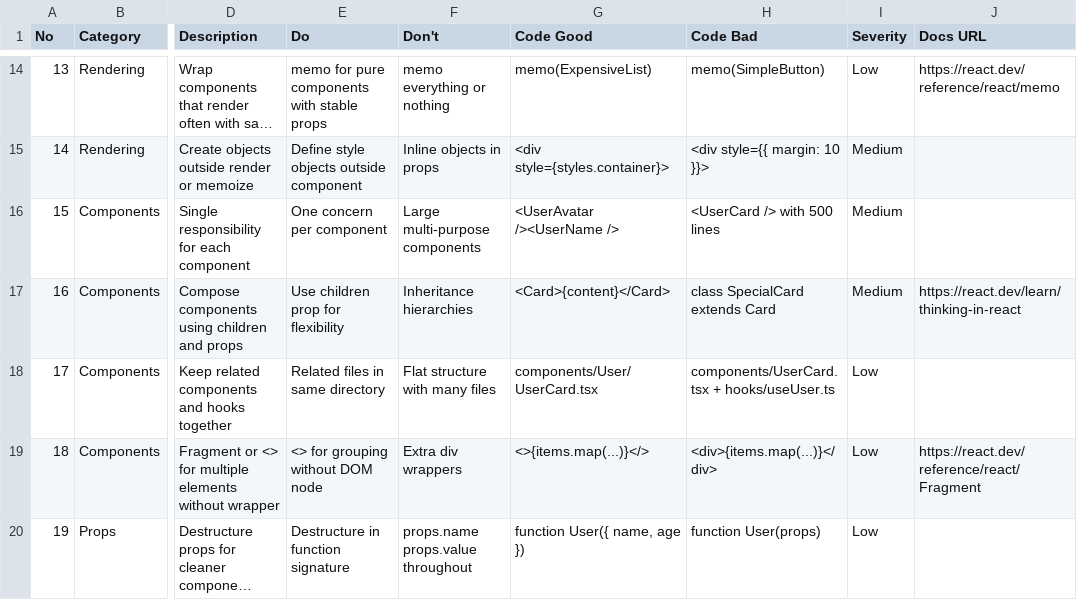
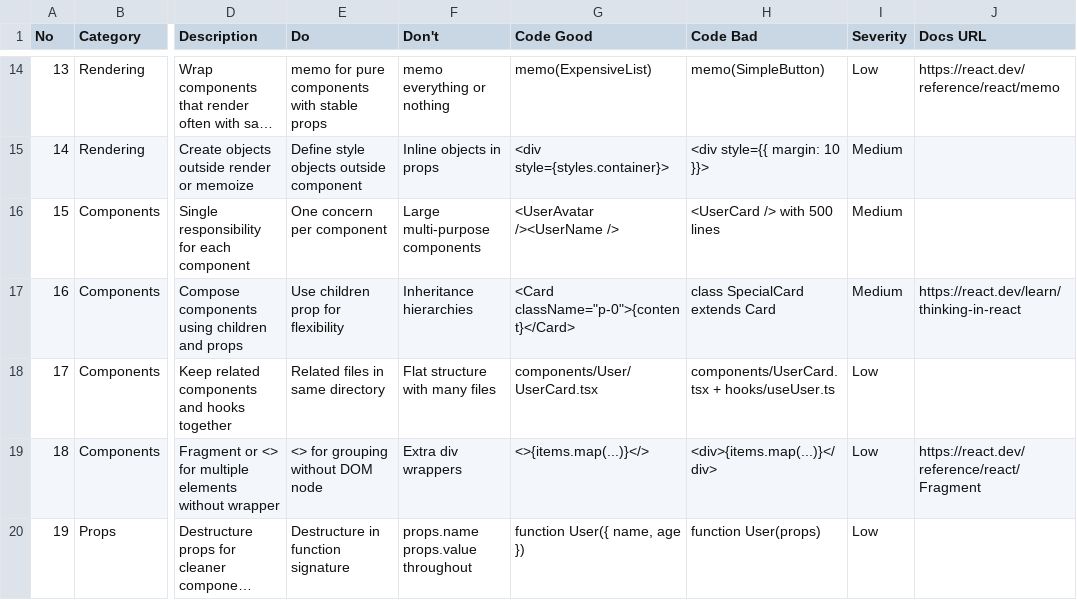
Before and after one commit to Manuekle/edutrack, a CSV file: .agents/skills/ui-ux-pro-max/data/stacks/react.csv, drawn as a sheet; only a part is shown, gaps mark what is left out; long unchanged cells end in …; the diff names each change by its address in the sheet, - before the commit and + after, or states it on an @@ line.

Commit message:
refactor: Update CSV guidelines for React and Shadcn components; enhance global CSS variables for improved theming; modify admin subject routes to include student enrollment details; adjust admin dashboard components for better styling and functionality.

```diff
--- a/.agents/skills/ui-ux-pro-max/data/stacks/react.csv
+++ b/.agents/skills/ui-ux-pro-max/data/stacks/react.csv
-G17 (Code Good): <Card>{content}</Card>
+G17 (Code Good): <Card className="p-0">{content}</Card>
```
Also changed, not shown: .agents/skills/ui-ux-pro-max/data/stacks/shadcn.csv, 36 other files.
